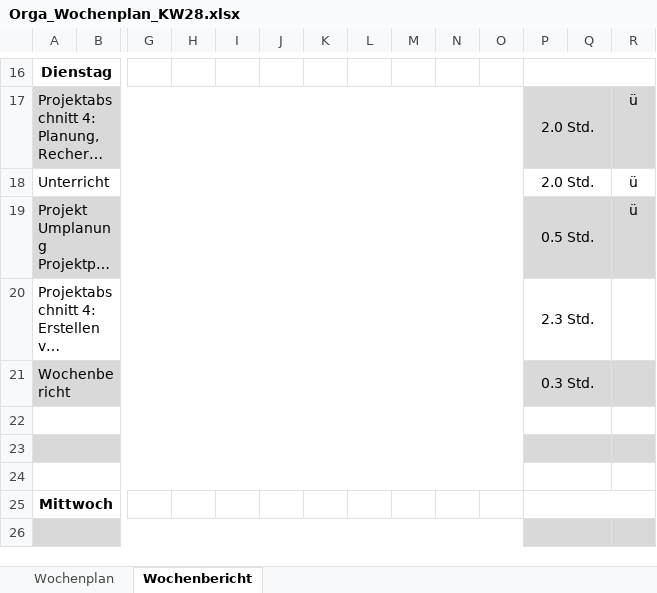
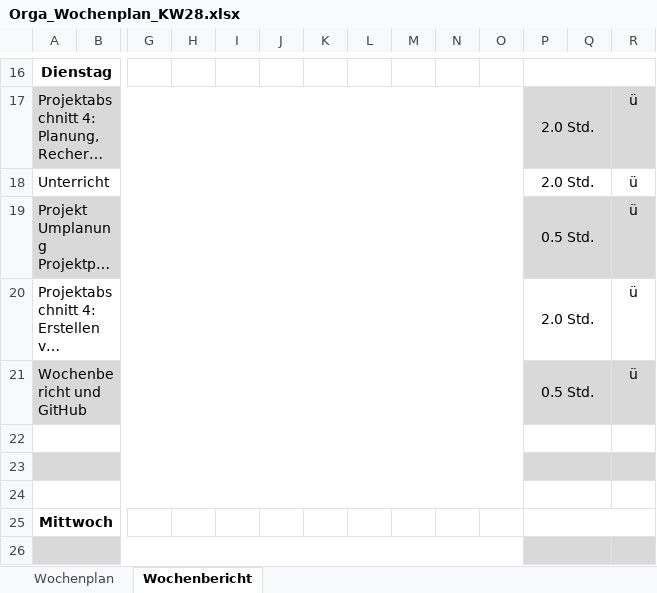
Before and after one commit to JellefAbbenseth/schoolProject, an Excel workbook: Documents/Wochenplan und -bericht/Orga_Wochenplan_KW28.xlsx, sheet Wochenbericht, drawn as a sheet; only a part is shown, gaps mark what is left out; long unchanged cells end in …; values as stored, in another font and other column widths than the file's, no borders; removed rows and columns are numbered as before the commit, all else as after; rows hold the shown columns only; the diff names each change by its address in the sheet, - before the commit and + after, or states it on an @@ line.

```diff
--- a/Documents/Wochenplan und -bericht/Orga_Wochenplan_KW28.xlsx (sheet Wochenbericht)
+++ b/Documents/Wochenplan und -bericht/Orga_Wochenplan_KW28.xlsx (sheet Wochenbericht)
-P20: 2.3 Std.
+P20: 2.0 Std.
-R20: (empty)
+R20: ü
-row 21: Wochenbericht |  |  |  |  |  |  |  |  |  |  | 0.3 Std.
+row 21: Wochenbericht und GitHub |  |  |  |  |  |  |  |  |  |  | 0.5 Std. |  | ü
```
Also changed, not shown: Documents/Dokumentation/Projektphasen.xlsx.
